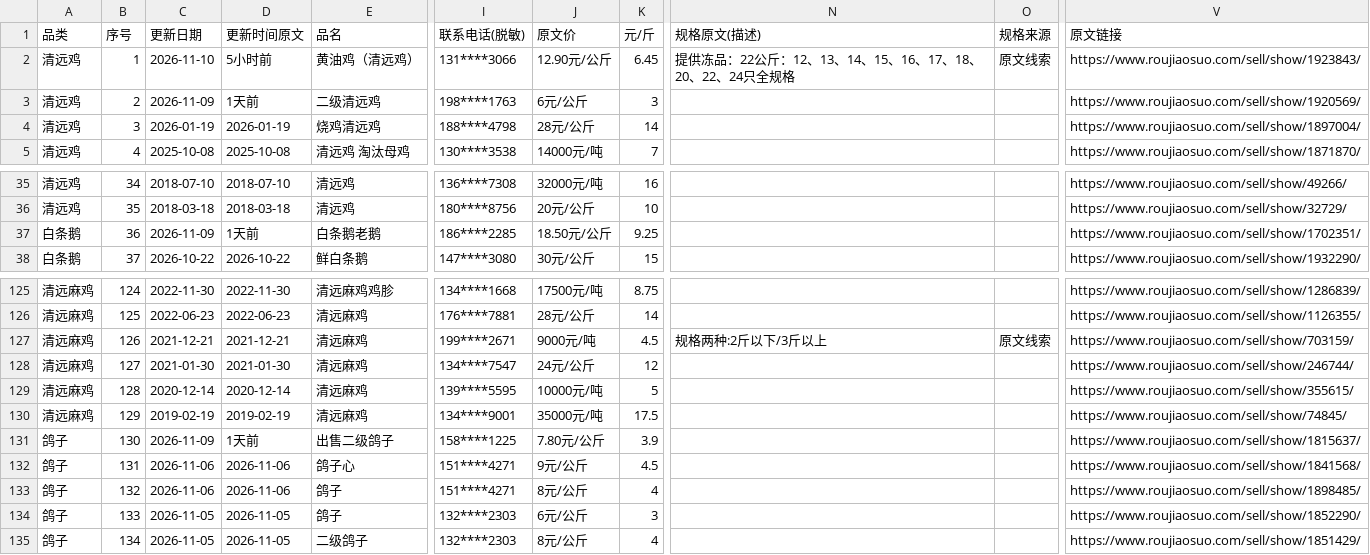
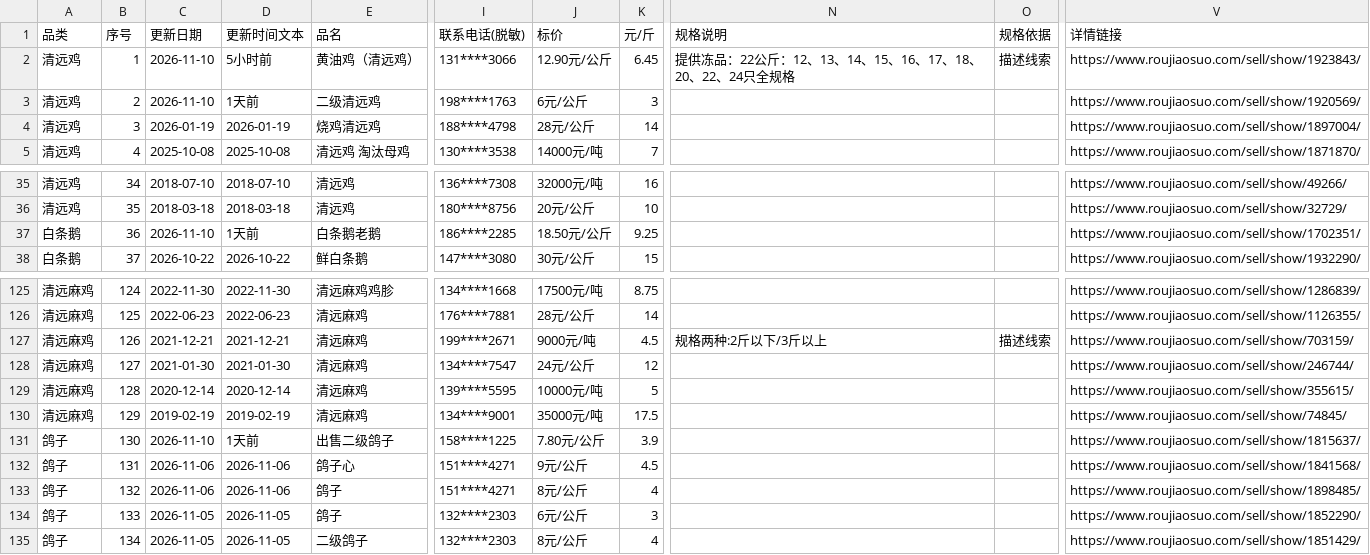
Before and after one commit to taojin1174-cyber/JYE, a CSV file: data/roujiaosuo-leads.csv, drawn as a sheet; only a part is shown, gaps mark what is left out; the diff names each change by its address in the sheet, - before the commit and + after, or states it on an @@ line.

```diff
--- a/data/roujiaosuo-leads.csv
+++ b/data/roujiaosuo-leads.csv
-D1: 更新时间原文
+D1: 更新时间文本
-J1: 原文价
+J1: 标价
-N1: 规格原文(描述)
+N1: 规格说明
-O1: 规格来源
+O1: 规格依据
-V1: 原文链接
+V1: 详情链接
-O2 (规格依据): 原文线索
+O2 (规格依据): 描述线索
-C3 (更新日期): 2026-11-09
+C3 (更新日期): 2026-11-10
-C37 (更新日期): 2026-11-09
+C37 (更新日期): 2026-11-10
-O127 (规格依据): 原文线索
+O127 (规格依据): 描述线索
-C131 (更新日期): 2026-11-09
+C131 (更新日期): 2026-11-10
```
Also changed, not shown: 12 other files.
